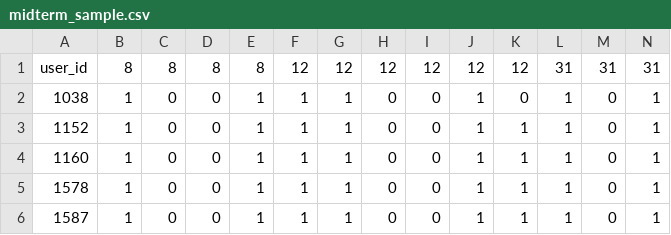
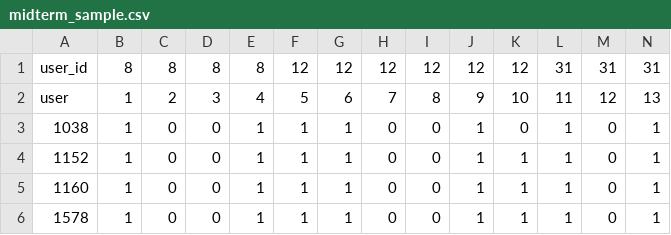
Before and after one commit to CSE512-14W/fp-kabailey-lijl-naveenks, a CSV file: data/midterm_sample.csv, drawn as a sheet; only a part is shown; the shorter side is filled out with more unchanged rows; rows hold the shown columns only; the diff names each change by its address in the sheet, - before the commit and + after, or states it on an @@ line.

Commit message:
midterm

```diff
--- a/data/midterm_sample.csv
+++ b/data/midterm_sample.csv
+row 2: user | 1 | 2 | 3 | 4 | 5 | 6 | 7 | 8 | 9 | 10 | 11 | 12 | 13
```
Also changed, not shown: 2 other files.
